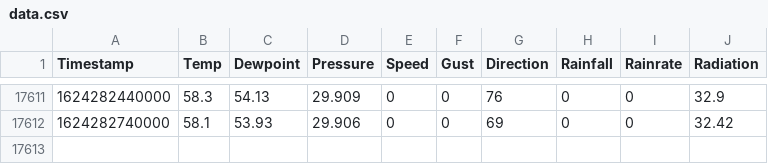
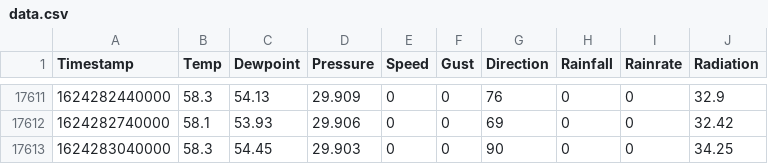
Before and after one commit to shishir03/sunnyvale-weather, a CSV file: data.csv, drawn as a sheet; only a part is shown, gaps mark what is left out; the diff names each change by its address in the sheet, - before the commit and + after, or states it on an @@ line.

Commit message:
Added a new entry

```diff
--- a/data.csv
+++ b/data.csv
+row 17613: 1624283040000 | 58.3 | 54.45 | 29.903 | 0 | 0 | 90 | 0 | 0 | 34.25
```
